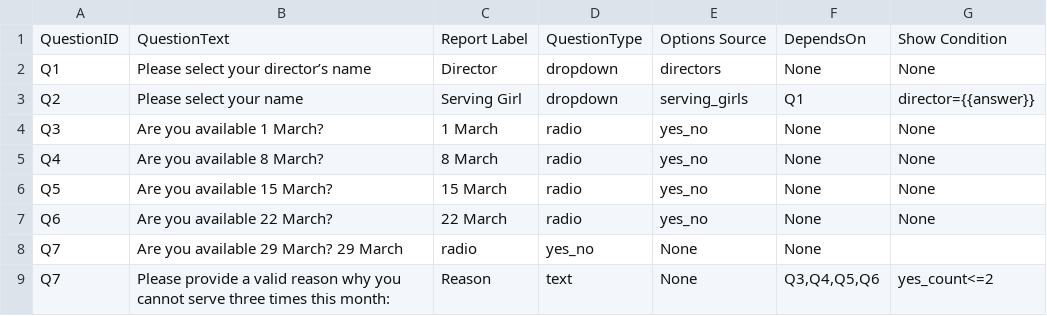
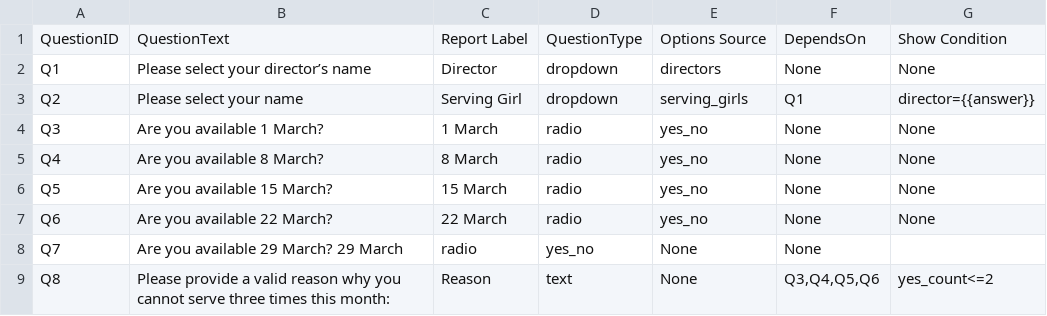
Before and after one commit to venique98-spec/uKids-availability, a CSV file: data/Form questions.csv, drawn as a sheet.

Commit message:
Update Form questions.csv

```diff
--- a/data/Form questions.csv
+++ b/data/Form questions.csv
@@ -8,2 +8,2 @@ Q6,Are you available 22 March?,22 March,radio,yes_no,None,None
 Q7,Are you available 29 March? 29 March,radio,yes_no,None,None
-Q7,Please provide a valid reason why you cannot serve three times this month:,Reason,text,None,"Q3,Q4,Q5,Q6",yes_count<=2
+Q8,Please provide a valid reason why you cannot serve three times this month:,Reason,text,None,"Q3,Q4,Q5,Q6",yes_count<=2
```
